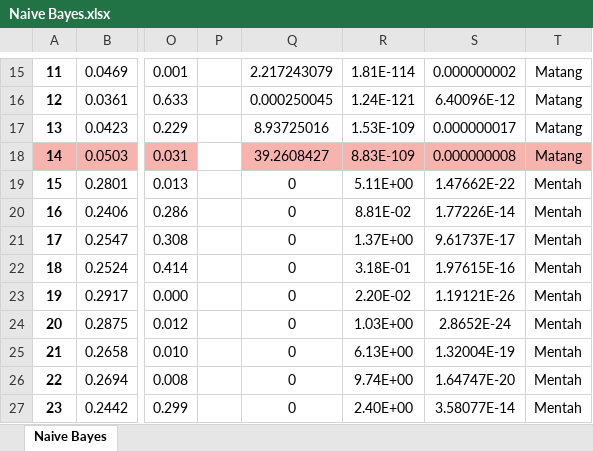
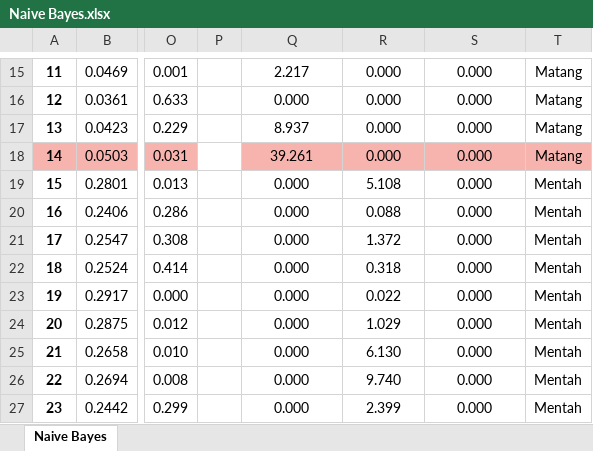
Before and after one commit to MohamadArdias/Projek-Smt-5, an Excel workbook: PCV x Siscer/Naive Bayes.xlsx, sheet Naive Bayes, drawn as a sheet; only a part is shown, gaps mark what is left out; values as stored, in another font and other column widths than the file's, no borders; charts and pictures not drawn; the diff covers the shown part only; the diff names each change by its address in the sheet, - before the commit and + after, or states it on an @@ line.

```diff
--- a/PCV x Siscer/Naive Bayes.xlsx (sheet Naive Bayes)
+++ b/PCV x Siscer/Naive Bayes.xlsx (sheet Naive Bayes)
-Q15: 2.217243079
+Q15: 2.217
-R15: 1.81E-114
+R15: 0.000
-S15: 0.000000002
+S15: 0.000
-Q16: 0.000250045
+Q16: 0.000
-R16: 1.24E-121
+R16: 0.000
-S16: 6.40096E-12
+S16: 0.000
-Q17: 8.93725016
+Q17: 8.937
-R17: 1.53E-109
+R17: 0.000
-S17: 0.000000017
+S17: 0.000
-Q18: 39.2608427
+Q18: 39.261
-R18: 8.83E-109
+R18: 0.000
-S18: 0.000000008
+S18: 0.000
-Q19:Q27: 0
+Q19:Q27: 0.000
-R19: 5.11E+00
+R19: 5.108
-S19: 1.47662E-22
+S19: 0.000
-R20: 8.81E-02
+R20: 0.088
-S20: 1.77226E-14
+S20: 0.000
-R21: 1.37E+00
+R21: 1.372
-S21: 9.61737E-17
+S21: 0.000
-R22: 3.18E-01
+R22: 0.318
-S22: 1.97615E-16
+S22: 0.000
-R23: 2.20E-02
+R23: 0.022
-S23: 1.19121E-26
+S23: 0.000
-R24: 1.03E+00
+R24: 1.029
-S24: 2.8652E-24
+S24: 0.000
-R25: 6.13E+00
+R25: 6.130
-S25: 1.32004E-19
+S25: 0.000
-R26: 9.74E+00
+R26: 9.740
-S26: 1.64747E-20
+S26: 0.000
-R27: 2.40E+00
+R27: 2.399
-S27: 3.58077E-14
+S27: 0.000
```
Also changed, not shown: 233 edited cells elsewhere in this sheet, charts or pictures, 6 other files.
